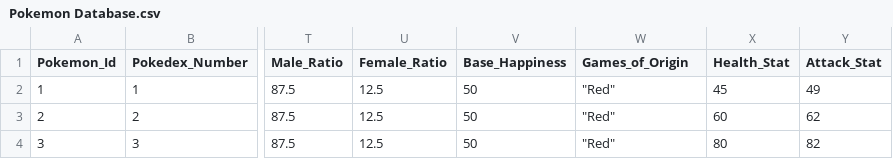
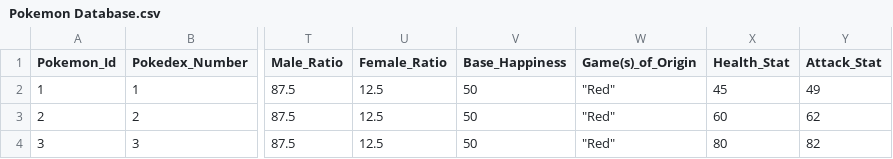
Before and after one commit to Mikaelhunter/puchamon-, a CSV file: Pokemon Database.csv, drawn as a sheet; only a part is shown, gaps mark what is left out; the diff names each change by its address in the sheet, - before the commit and + after, or states it on an @@ line.

Commit message:
Update Pokemon Database.csv

```diff
--- a/Pokemon Database.csv
+++ b/Pokemon Database.csv
-W1: Games_of_Origin
+W1: Game(s)_of_Origin
```
